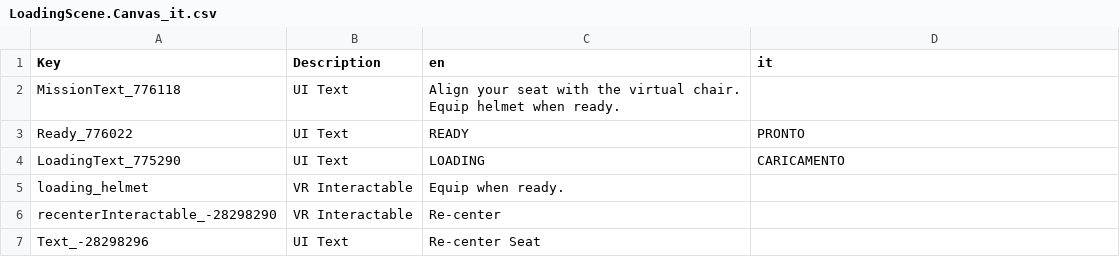
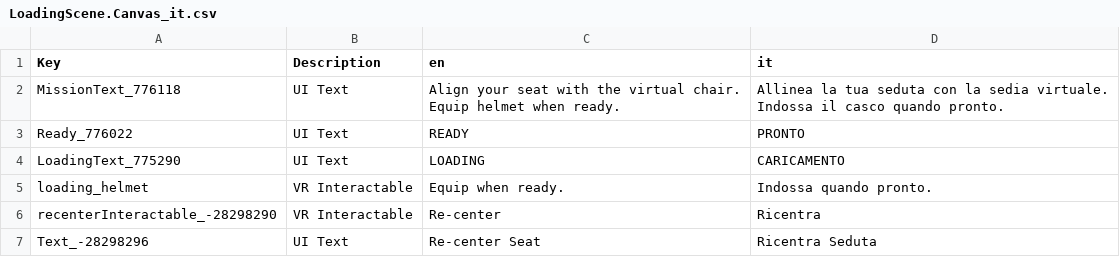
Before and after one commit to Domus27/VTOLVR_ITA, a CSV file: LoadingScene.Canvas_it.csv, drawn as a sheet.

Commit message:
Update LoadingScene.Canvas_it.csv

```diff
--- a/LoadingScene.Canvas_it.csv
+++ b/LoadingScene.Canvas_it.csv
@@ -1,9 +1,13 @@
 Key,Description,en,it
-MissionText_776118,UI Text,"Align your seat with the virtual chair.
-
-Equip helmet when ready.",
+MissionText_776118,UI Text,"Align your seat with the virtual chair.
+
+Equip helmet when ready.","Allinea la tua seduta con la sedia virtuale.
+
+
+Indossa il casco quando pronto.
+"
 Ready_776022,UI Text,READY,PRONTO
 LoadingText_775290,UI Text,LOADING,CARICAMENTO
-loading_helmet,VR Interactable,Equip when ready.,
-recenterInteractable_-28298290,VR Interactable,Re-center,
-Text_-28298296,UI Text,Re-center Seat,
+loading_helmet,VR Interactable,Equip when ready.,Indossa quando pronto.
+recenterInteractable_-28298290,VR Interactable,Re-center,Ricentra
+Text_-28298296,UI Text,Re-center Seat,Ricentra Seduta
```
